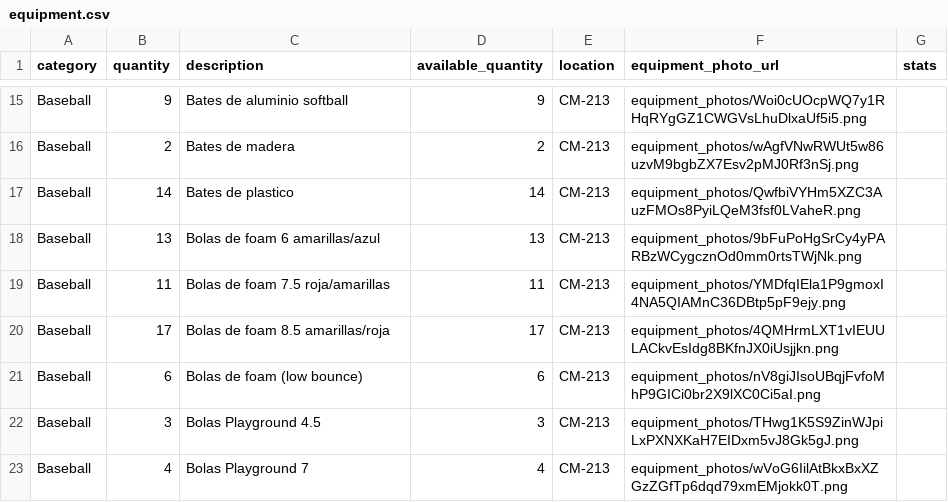
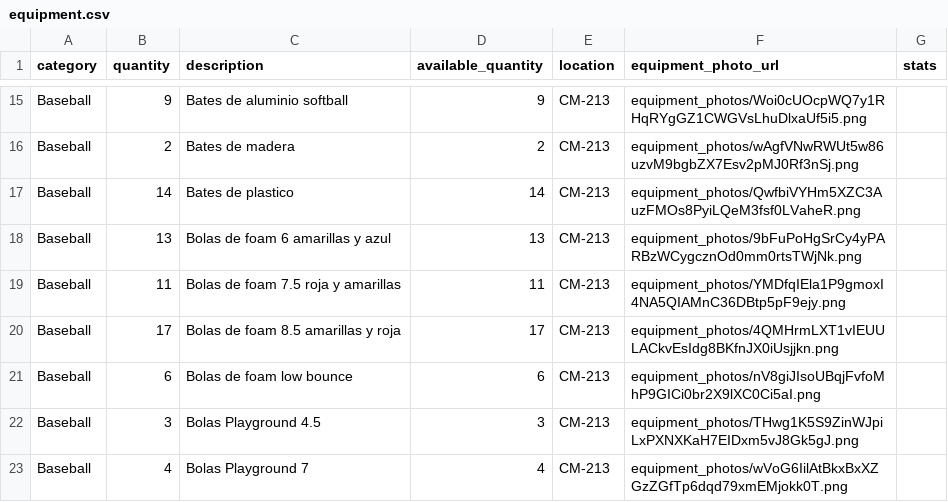
Before and after one commit to JanPerez35/CapstoneProject-Ver-, a CSV file: database/data/equipment.csv, drawn as a sheet; only a part is shown, gaps mark what is left out; the diff covers the shown part only.

```diff
--- a/database/data/equipment.csv
+++ b/database/data/equipment.csv
@@ -17,6 +17,6 @@ Baseball,2,Bates de madera,2,CM-213,equipment_photos/wAgfVNwRWUt5w86uzvM9bgbZX7E
 Baseball,14,Bates de plastico,14,CM-213,equipment_photos/QwfbiVYHm5XZC3AuzFMOs8PyiLQeM3fsf0LVaheR.png,
-Baseball,13,Bolas de foam 6 amarillas/azul,13,CM-213,equipment_photos/9bFuPoHgSrCy4yPARBzWCygcznOd0mm0rtsTWjNk.png,
-Baseball,11,Bolas de foam 7.5 roja/amarillas,11,CM-213,equipment_photos/YMDfqIEla1P9gmoxI4NA5QIAMnC36DBtp5pF9ejy.png,
-Baseball,17,Bolas de foam 8.5 amarillas/roja,17,CM-213,equipment_photos/4QMHrmLXT1vIEUULACkvEsIdg8BKfnJX0iUsjjkn.png,
-Baseball,6,Bolas de foam (low bounce),6,CM-213,equipment_photos/nV8giJIsoUBqjFvfoMhP9GICi0br2X9lXC0Ci5aI.png,
+Baseball,13,Bolas de foam 6 amarillas y azul,13,CM-213,equipment_photos/9bFuPoHgSrCy4yPARBzWCygcznOd0mm0rtsTWjNk.png,
+Baseball,11,Bolas de foam 7.5 roja y amarillas,11,CM-213,equipment_photos/YMDfqIEla1P9gmoxI4NA5QIAMnC36DBtp5pF9ejy.png,
+Baseball,17,Bolas de foam 8.5 amarillas y roja,17,CM-213,equipment_photos/4QMHrmLXT1vIEUULACkvEsIdg8BKfnJX0iUsjjkn.png,
+Baseball,6,Bolas de foam low bounce,6,CM-213,equipment_photos/nV8giJIsoUBqjFvfoMhP9GICi0br2X9lXC0Ci5aI.png,
 Baseball,3,Bolas Playground 4.5,3,CM-213,equipment_photos/THwg1K5S9ZinWJpiLxPXNXKaH7EIDxm5vJ8Gk5gJ.png,
```
Also changed, not shown: 43 edited cells elsewhere in this file, 1 other file.
